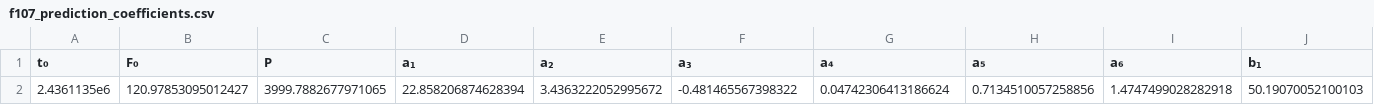
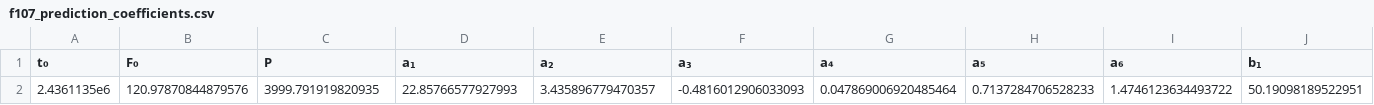
Before and after one commit to JuliaSpace/SatelliteToolboxSpaceIndexSets, a CSV file: files/f107_prediction_coefficients.csv, drawn as a sheet; only a part is shown; removed rows and columns are numbered as before the commit, all else as after; rows hold the shown columns only; the diff names each change by its address in the sheet, - before the commit and + after, or states it on an @@ line.

```diff
--- a/files/f107_prediction_coefficients.csv
+++ b/files/f107_prediction_coefficients.csv
-row 2: 2.4361135e6 | 120.97853095012427 | 3999.7882677971065 | 22.858206874628394 | 3.4363222052995672 | -0.481465567398322 | 0.04742306413186624 | 0.7134510057258856 | 1.4747499028282918 | 50.19070052100103
+row 2: 2.4361135e6 | 120.97870844879576 | 3999.791919820935 | 22.85766577927993 | 3.435896779470357 | -0.4816012906033093 | 0.047869006920485464 | 0.7137284706528233 | 1.4746123634493722 | 50.19098189522951
```
